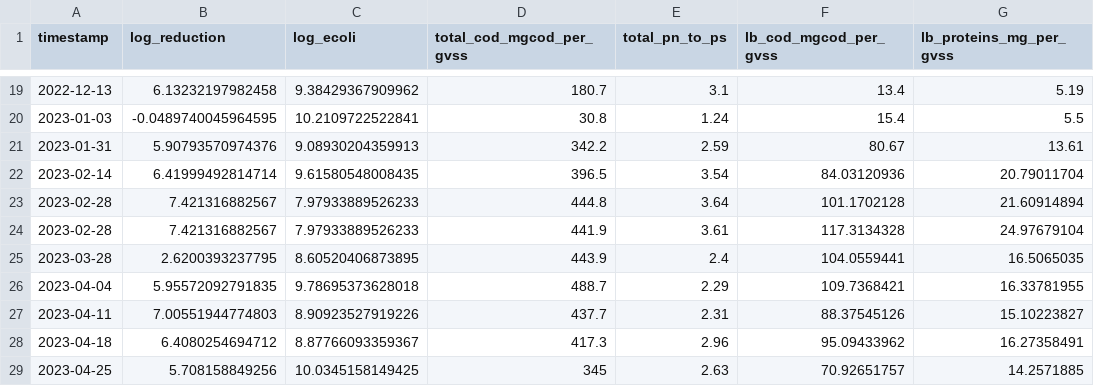
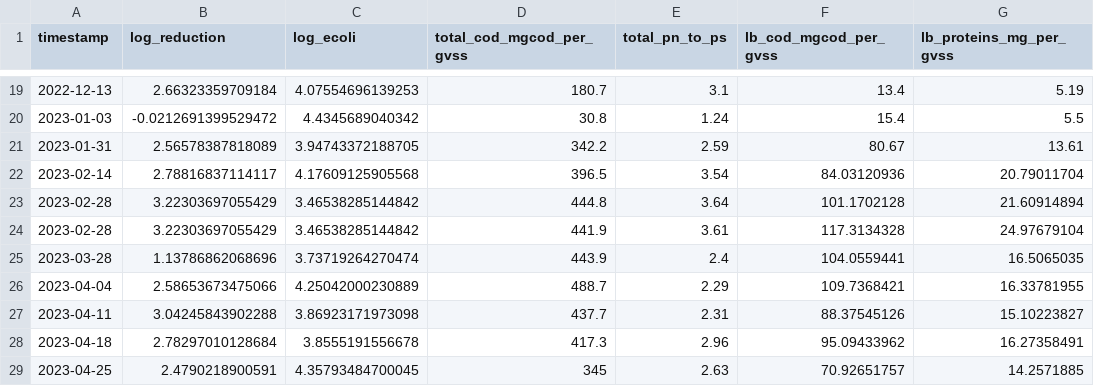
Before and after one commit to katepogue222/mowater, a CSV file: data/all_eps_removed.csv, drawn as a sheet; only a part is shown, gaps mark what is left out; the diff covers the shown part only; the diff names each change by its address in the sheet, - before the commit and + after, or states it on an @@ line.

```diff
--- a/data/all_eps_removed.csv
+++ b/data/all_eps_removed.csv
-B19 (log_reduction): 6.13232197982458
+B19 (log_reduction): 2.66323359709184
-C19 (log_ecoli): 9.38429367909962
+C19 (log_ecoli): 4.07554696139253
-B20 (log_reduction): -0.0489740045964595
+B20 (log_reduction): -0.0212691399529472
-C20 (log_ecoli): 10.2109722522841
+C20 (log_ecoli): 4.4345689040342
-B21 (log_reduction): 5.90793570974376
+B21 (log_reduction): 2.56578387818089
-C21 (log_ecoli): 9.08930204359913
+C21 (log_ecoli): 3.94743372188705
-B22 (log_reduction): 6.41999492814714
+B22 (log_reduction): 2.78816837114117
-C22 (log_ecoli): 9.61580548008435
+C22 (log_ecoli): 4.17609125905568
-B23:B24 (log_reduction): 7.421316882567
+B23:B24 (log_reduction): 3.22303697055429
-C23:C24 (log_ecoli): 7.97933889526233
+C23:C24 (log_ecoli): 3.46538285144842
-B25 (log_reduction): 2.6200393237795
+B25 (log_reduction): 1.13786862068696
-C25 (log_ecoli): 8.60520406873895
+C25 (log_ecoli): 3.73719264270474
-B26 (log_reduction): 5.95572092791835
+B26 (log_reduction): 2.58653673475066
-C26 (log_ecoli): 9.78695373628018
+C26 (log_ecoli): 4.25042000230889
-B27 (log_reduction): 7.00551944774803
+B27 (log_reduction): 3.04245843902288
-C27 (log_ecoli): 8.90923527919226
+C27 (log_ecoli): 3.86923171973098
-B28 (log_reduction): 6.4080254694712
+B28 (log_reduction): 2.78297010128684
-C28 (log_ecoli): 8.87766093359367
+C28 (log_ecoli): 3.8555191556678
-B29 (log_reduction): 5.708158849256
+B29 (log_reduction): 2.4790218900591
-C29 (log_ecoli): 10.0345158149425
+C29 (log_ecoli): 4.35793484700045
```
Also changed, not shown: 34 edited cells elsewhere in this file, data/all_eps_filled.csv, 2 other files.
